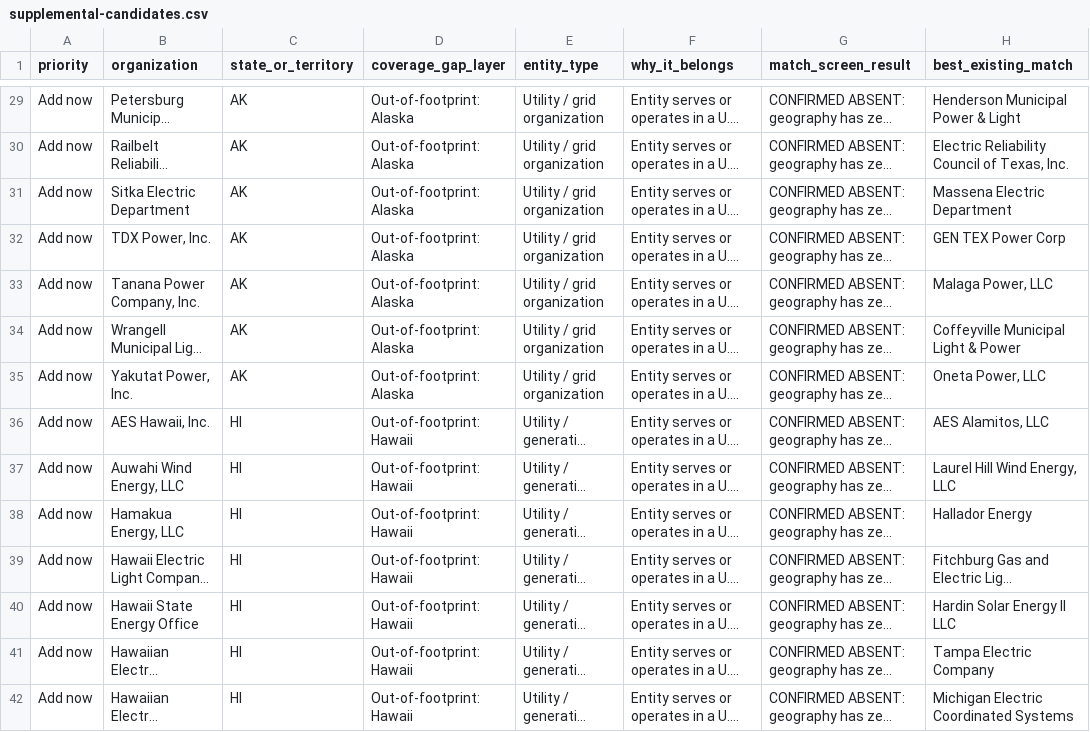
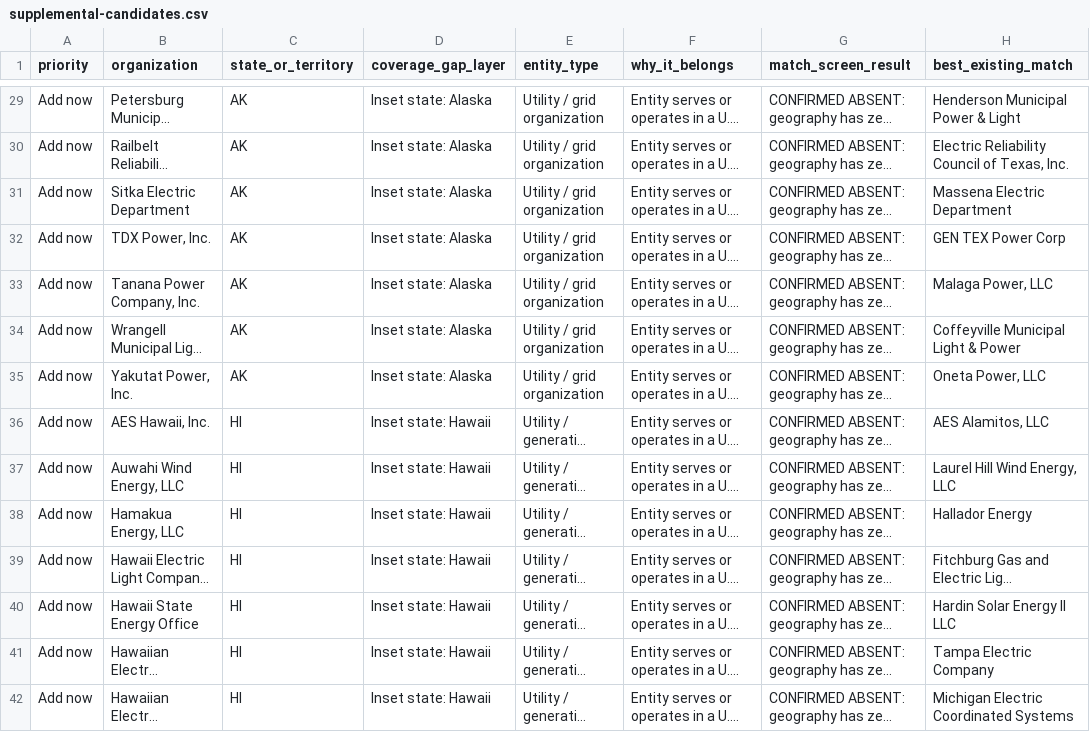
Before and after one commit to willschenk/nerc-grid-map, a CSV file: src/data/nerc/supplemental-candidates.csv, drawn as a sheet; only a part is shown, gaps mark what is left out; long unchanged cells end in …; the diff covers the shown part only; the diff names each change by its address in the sheet, - before the commit and + after, or states it on an @@ line.

```diff
--- a/src/data/nerc/supplemental-candidates.csv
+++ b/src/data/nerc/supplemental-candidates.csv
-D29:D35 (coverage_gap_layer): Out-of-footprint: Alaska
+D29:D35 (coverage_gap_layer): Inset state: Alaska
-D36:D42 (coverage_gap_layer): Out-of-footprint: Hawaii
+D36:D42 (coverage_gap_layer): Inset state: Hawaii
```
Also changed, not shown: 41 edited cells elsewhere in this file, 18 other files.
